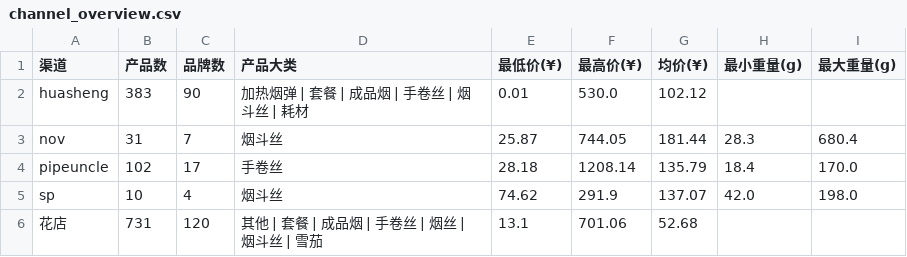
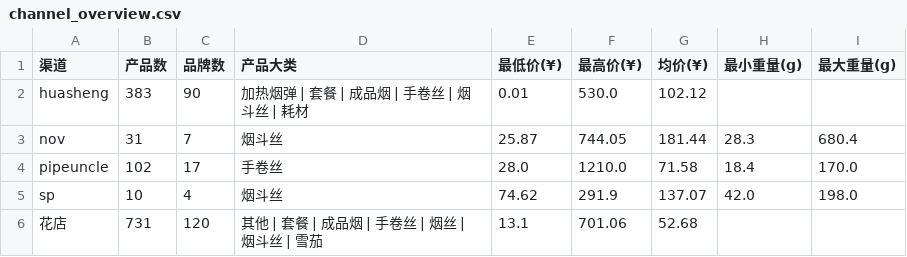
Before and after one commit to lxy1553/cigarettes_scraper, a CSV file: data/dws/channel_overview.csv, drawn as a sheet.

```diff
--- a/data/dws/channel_overview.csv
+++ b/data/dws/channel_overview.csv
@@ -3,3 +3,3 @@ huasheng,383,90,加热烟弹 | 套餐 | 成品烟 | 手卷丝 | 烟斗丝 | 耗
 nov,31,7,烟斗丝,25.87,744.05,181.44,28.3,680.4
-pipeuncle,102,17,手卷丝,28.18,1208.14,135.79,18.4,170.0
+pipeuncle,102,17,手卷丝,28.0,1210.0,71.58,18.4,170.0
 sp,10,4,烟斗丝,74.62,291.9,137.07,42.0,198.0
```
Also changed, not shown: data/dwd/product_detail.csv, data/dws/price_by_brand.csv, 6 other files.
